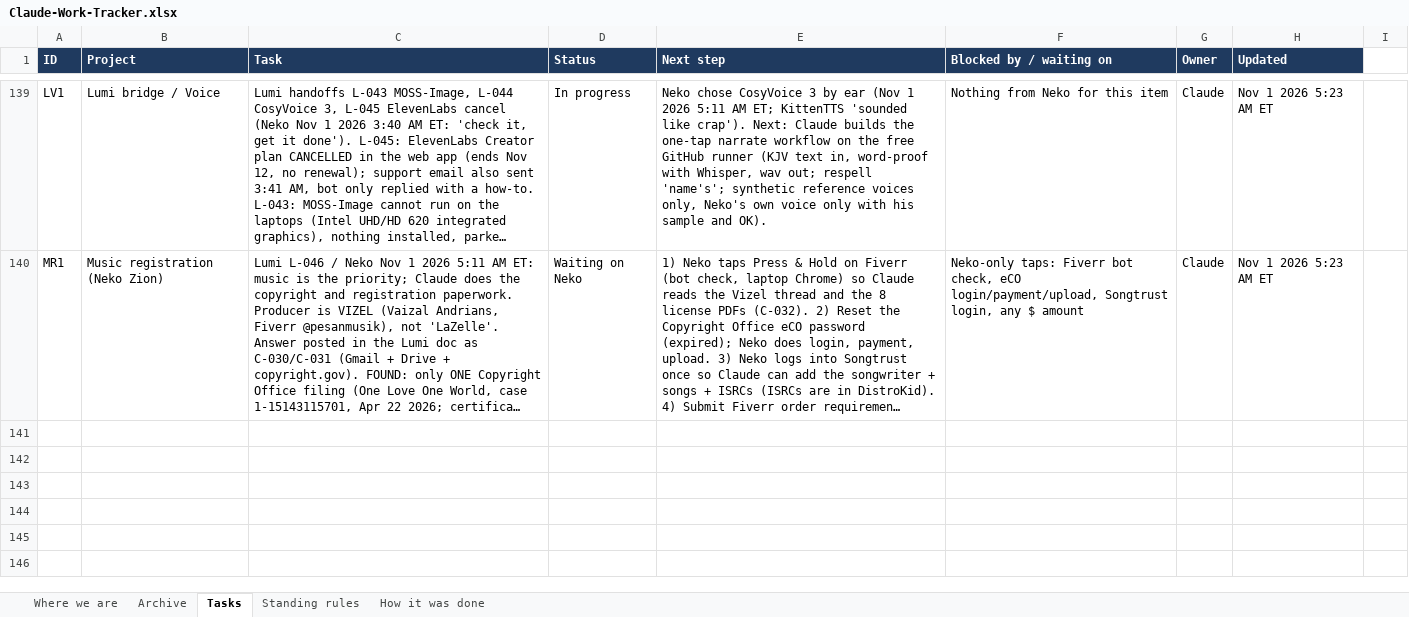
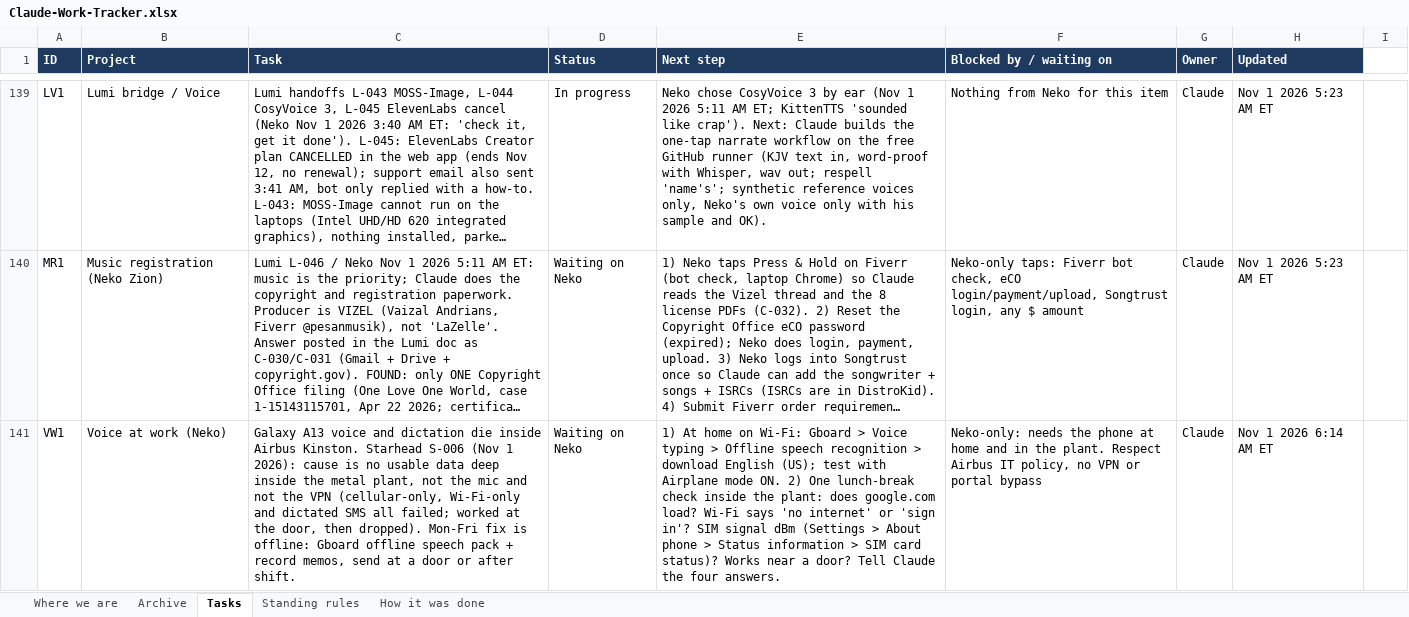
Before and after one commit to nekohusser-beep/morning-word-videos., an Excel workbook: overnight/Claude-Work-Tracker.xlsx, sheet Tasks, drawn as a sheet; only a part is shown, gaps mark what is left out; long unchanged cells end in …; values as stored, in another font and other column widths than the file's, no borders; conditional formats not drawn; the diff names each change by its address in the sheet, - before the commit and + after, or states it on an @@ line.

```diff
--- a/overnight/Claude-Work-Tracker.xlsx (sheet Tasks)
+++ b/overnight/Claude-Work-Tracker.xlsx (sheet Tasks)
+row 141: VW1 | Voice at work (Neko) | Galaxy A13 voice and dictation die inside Airbus Kinston. Starhead S-006 (Nov 1 2026): cause is no usable data deep inside the metal plant, not the mic and not the VPN (cellular-only, Wi-Fi-only and dictated SMS all failed; worked at the door, then dropped). Mon-Fri fix is offline: Gboard offline speech pack + record memos, send at a door or after shift. | Waiting on Neko | 1) At home on Wi-Fi: Gboard > Voice typing > Offline speech recognition > download English (US); test with Airplane mode ON. 2) One lunch-break check inside the plant: does google.com load? Wi-Fi says 'no internet' or 'sign in'? SIM signal dBm (Settings > About phone > Status information > SIM card status)? Works near a door? Tell Claude the four answers. | Neko-only: needs the phone at home and in the plant. Respect Airbus IT policy, no VPN or portal bypass | Claude | Nov 1 2026 6:14 AM ET
```
Also changed, not shown: 1 other file.
